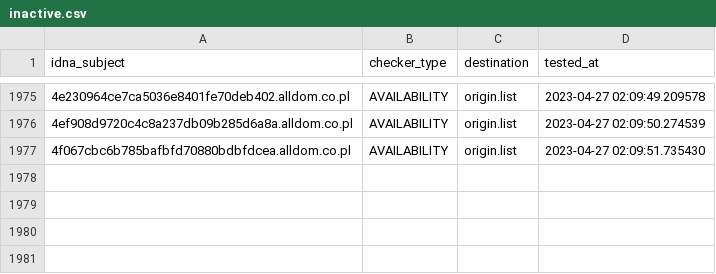
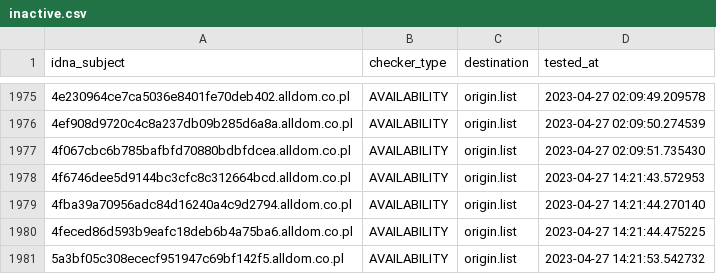
Before and after one commit to dead-hosts/KADhosts_git_azet12, a CSV file: .pyfunceble/inactive.csv, drawn as a sheet; only a part is shown, gaps mark what is left out; the diff names each change by its address in the sheet, - before the commit and + after, or states it on an @@ line.

```diff
--- a/.pyfunceble/inactive.csv
+++ b/.pyfunceble/inactive.csv
+row 1978: 4f6746dee5d9144bc3cfc8c312664bcd.alldom.co.pl | AVAILABILITY | origin.list | 2023-04-27 14:21:43.572953
+row 1979: 4fba39a70956adc84d16240a4c9d2794.alldom.co.pl | AVAILABILITY | origin.list | 2023-04-27 14:21:44.270140
+row 1980: 4feced86d593b9eafc18deb6b4a75ba6.alldom.co.pl | AVAILABILITY | origin.list | 2023-04-27 14:21:44.475225
+row 1981: 5a3bf05c308ececf951947c69bf142f5.alldom.co.pl | AVAILABILITY | origin.list | 2023-04-27 14:21:53.542732
```
Also changed, not shown: 5 other files.
